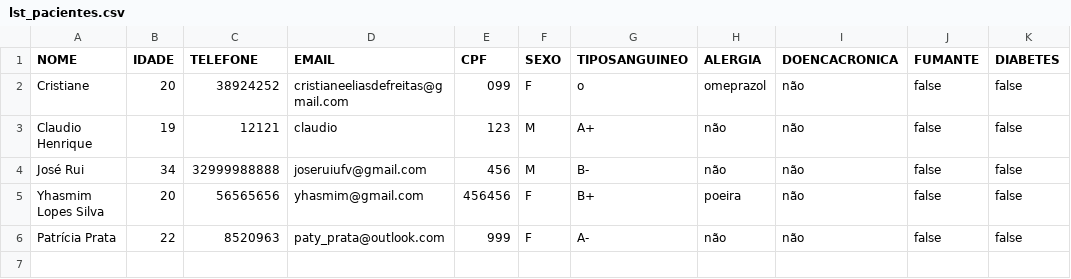
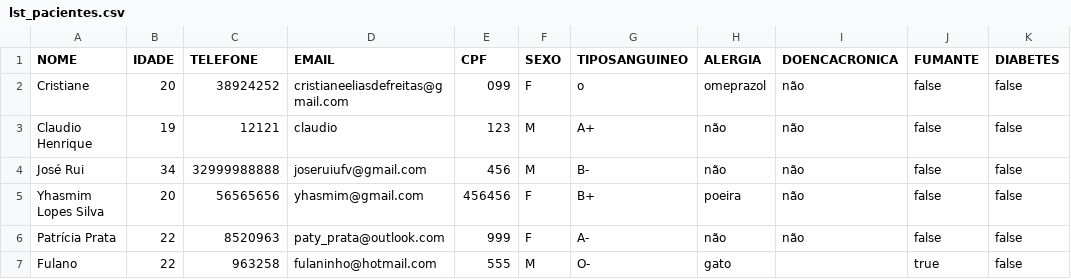
Before and after one commit to tiianyf/Consultorio_Odontologico, a CSV file: src/csv/lst_pacientes.csv, drawn as a sheet; the diff names each change by its address in the sheet, - before the commit and + after, or states it on an @@ line.

```diff
--- a/src/csv/lst_pacientes.csv
+++ b/src/csv/lst_pacientes.csv
+row 7: Fulano | 22 | 963258 | fulaninho@hotmail.com | 555 | M | O- | gato |  | true | false
```
Also changed, not shown: 9 other files.
